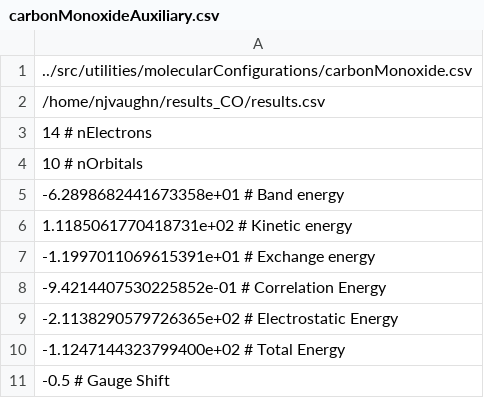
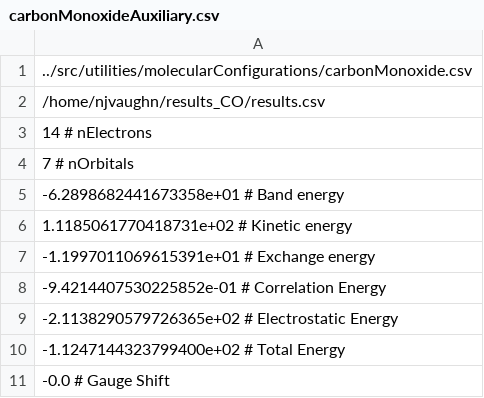
Before and after one commit to njvaughn/Treecode-Accelerated-Green-Iteration, a CSV file: 3D-GreenIterations/adaptiveMesh/src/utilities/molecularConfigurations/carbonMonoxideAuxiliary.csv, drawn as a sheet.

```diff
--- a/3D-GreenIterations/adaptiveMesh/src/utilities/molecularConfigurations/carbonMonoxideAuxiliary.csv
+++ b/3D-GreenIterations/adaptiveMesh/src/utilities/molecularConfigurations/carbonMonoxideAuxiliary.csv
@@ -3,3 +3,3 @@
 14  # nElectrons
-10	# nOrbitals
+7	# nOrbitals
 -6.2898682441673358e+01 # Band energy
@@ -10,2 +10,2 @@
 -1.1247144323799400e+02 # Total Energy
--0.5 # Gauge Shift	
+-0.0 # Gauge Shift	
```
Also changed, not shown: 29 other files.
